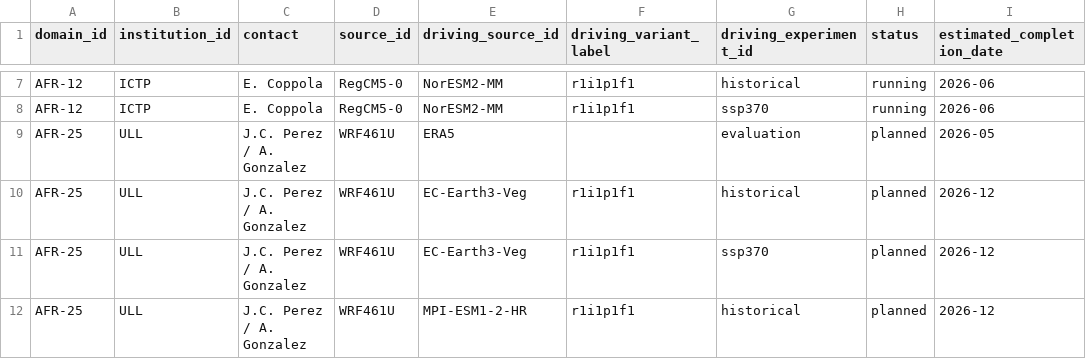
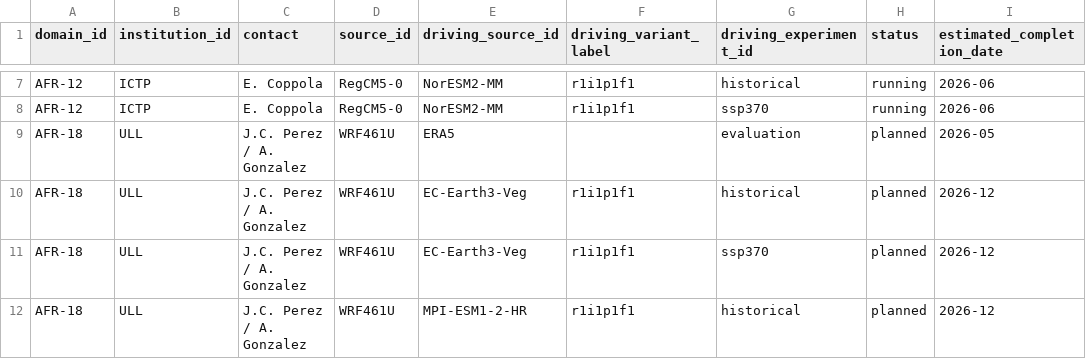
Before and after one commit to WCRP-CORDEX/simulation-status, a CSV file: CMIP6_downscaling_plans.csv, drawn as a sheet; only a part is shown, gaps mark what is left out; the diff covers the shown part only; the diff names each change by its address in the sheet, - before the commit and + after, or states it on an @@ line.

```diff
--- a/CMIP6_downscaling_plans.csv
+++ b/CMIP6_downscaling_plans.csv
-A9:A12 (domain_id): AFR-25
+A9:A12 (domain_id): AFR-18
```
Also changed, not shown: 1 added row and 15 edited cells elsewhere in this file, 5 other files.
